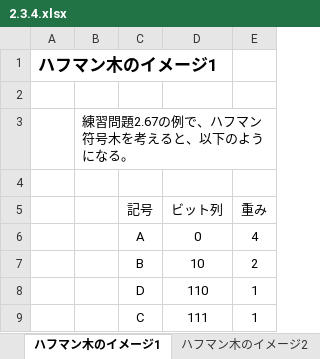
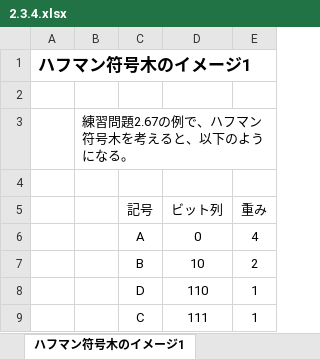
Before and after one commit to tokits/sicp-study, an Excel workbook: texts/2.3.4.xlsx, sheet ハフマン符号木のイメージ1, drawn as a sheet; values as stored, in another font and other column widths than the file's, no borders; charts and pictures not drawn; the diff names each change by its address in the sheet, - before the commit and + after, or states it on an @@ line.

```diff
--- a/texts/2.3.4.xlsx (sheet ハフマン符号木のイメージ1)
+++ b/texts/2.3.4.xlsx (sheet ハフマン符号木のイメージ1)
-sheet tab: ハフマン木のイメージ1
+sheet tab: ハフマン符号木のイメージ1
-A1: ハフマン木のイメージ1
+A1: ハフマン符号木のイメージ1
```
Also changed, not shown: sheet ハフマン符号木のイメージ2, other sheet tabs, charts or pictures, 4 other files.
